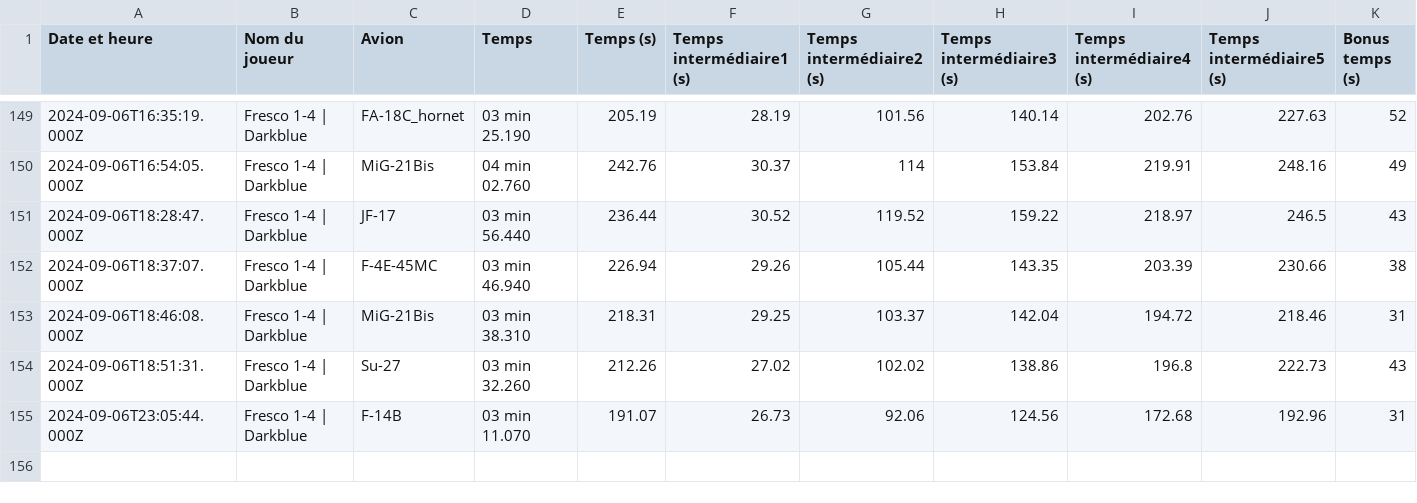
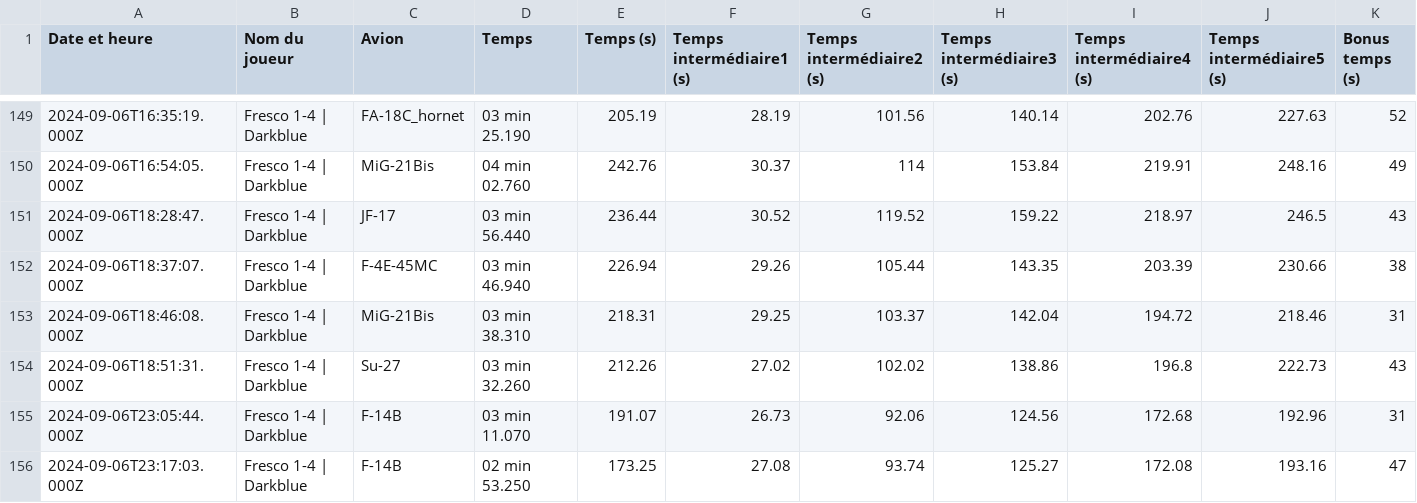
Before and after one commit to Cellules-Rapaces/Dagger-One, a CSV file: static/data/resultat.csv, drawn as a sheet; only a part is shown, gaps mark what is left out; the diff names each change by its address in the sheet, - before the commit and + after, or states it on an @@ line.

```diff
--- a/static/data/resultat.csv
+++ b/static/data/resultat.csv
+row 156: 2024-09-06T23:17:03.000Z | Fresco 1-4 | Darkblue | F-14B | 02 min 53.250 | 173.25 | 27.08 | 93.74 | 125.27 | 172.08 | 193.16 | 47
```
Also changed, not shown: docs/data/resultat.csv, 18 other files.
